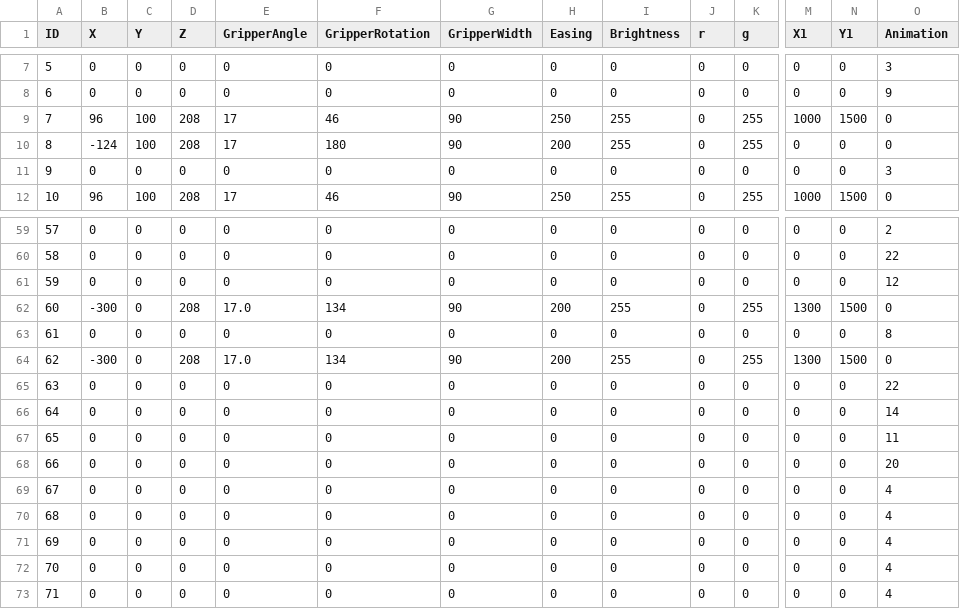
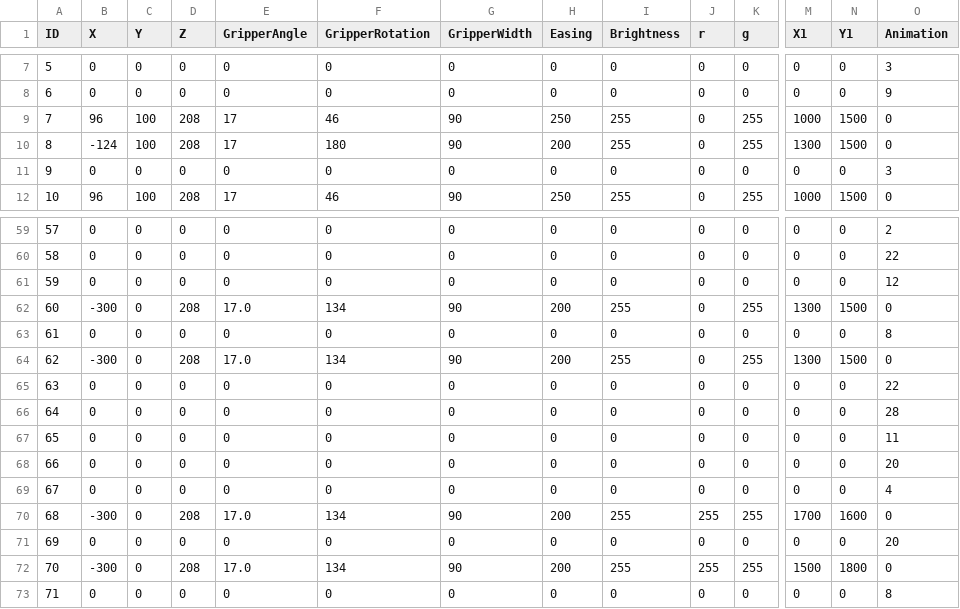
Before and after one commit to DrPity/ManAndMachine, a CSV file: RobotControlPro/data/Positions.csv, drawn as a sheet; only a part is shown, gaps mark what is left out; the diff covers the shown part only; the diff names each change by its address in the sheet, - before the commit and + after, or states it on an @@ line.

```diff
--- a/RobotControlPro/data/Positions.csv
+++ b/RobotControlPro/data/Positions.csv
-M10 (X1): 0
+M10 (X1): 1300
-N10 (Y1): 0
+N10 (Y1): 1500
-O66 (Animation): 14
+O66 (Animation): 28
-B70 (X): 0
+B70 (X): -300
-D70 (Z): 0
+D70 (Z): 208
-E70 (GripperAngle): 0
+E70 (GripperAngle): 17.0
-F70 (GripperRotation): 0
+F70 (GripperRotation): 134
-G70 (GripperWidth): 0
+G70 (GripperWidth): 90
-H70 (Easing): 0
+H70 (Easing): 200
-I70 (Brightness): 0
+I70 (Brightness): 255
-J70 (r): 0
+J70 (r): 255
-K70 (g): 0
+K70 (g): 255
-M70 (X1): 0
+M70 (X1): 1700
-N70 (Y1): 0
+N70 (Y1): 1600
-O70 (Animation): 4
+O70 (Animation): 0
-O71 (Animation): 4
+O71 (Animation): 20
-B72 (X): 0
+B72 (X): -300
-D72 (Z): 0
+D72 (Z): 208
-E72 (GripperAngle): 0
+E72 (GripperAngle): 17.0
-F72 (GripperRotation): 0
+F72 (GripperRotation): 134
-G72 (GripperWidth): 0
+G72 (GripperWidth): 90
-H72 (Easing): 0
+H72 (Easing): 200
-I72 (Brightness): 0
+I72 (Brightness): 255
-J72 (r): 0
+J72 (r): 255
-K72 (g): 0
+K72 (g): 255
-M72 (X1): 0
+M72 (X1): 1500
-N72 (Y1): 0
+N72 (Y1): 1800
-O72 (Animation): 4
+O72 (Animation): 0
-O73 (Animation): 4
+O73 (Animation): 8
```
Also changed, not shown: 28 edited cells elsewhere in this file, RobotControlPro/data/Strings.csv, 24 other files.
